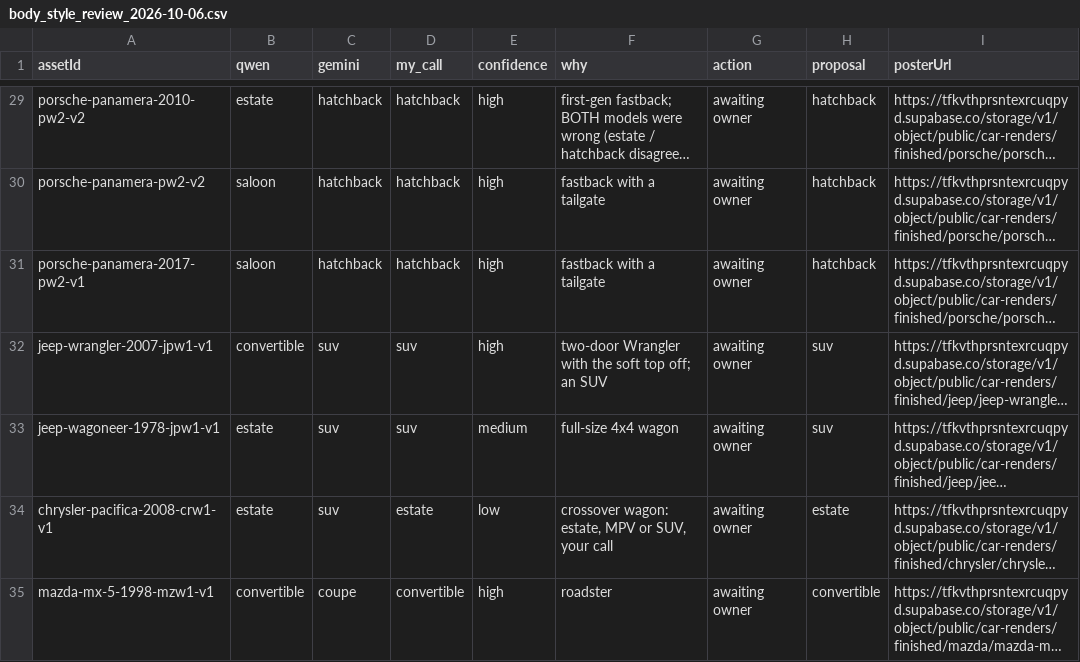
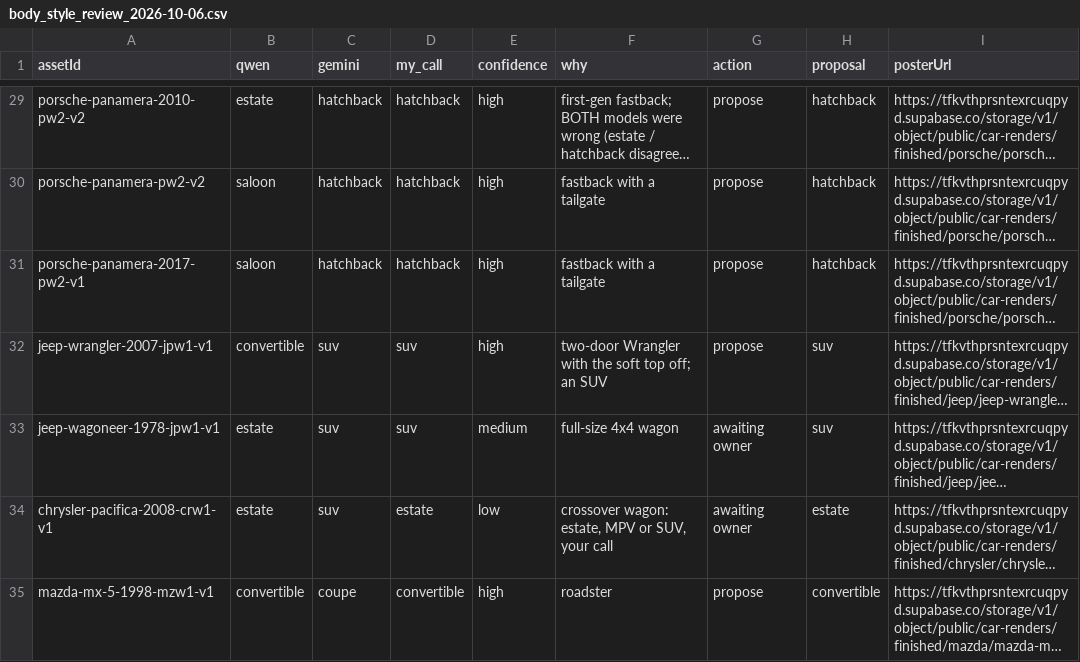
Before and after one commit to n29yf2kyfm-lab/triposr-runpod-worker, a CSV file: platform/catalogue/proposals/body_style_review_2026-10-06.csv, drawn as a sheet; only a part is shown, gaps mark what is left out; long unchanged cells end in …; the diff covers the shown part only; the diff names each change by its address in the sheet, - before the commit and + after, or states it on an @@ line.

```diff
--- a/platform/catalogue/proposals/body_style_review_2026-10-06.csv
+++ b/platform/catalogue/proposals/body_style_review_2026-10-06.csv
-G29:G32 (action): awaiting owner
+G29:G32 (action): propose
-G35 (action): awaiting owner
+G35 (action): propose
```
Also changed, not shown: 19 edited cells elsewhere in this file, 1 other file.
